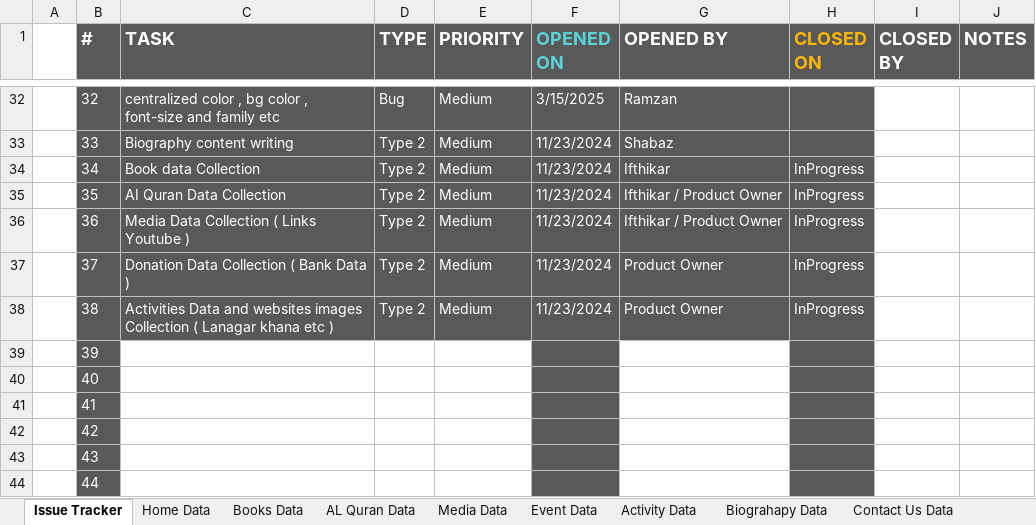
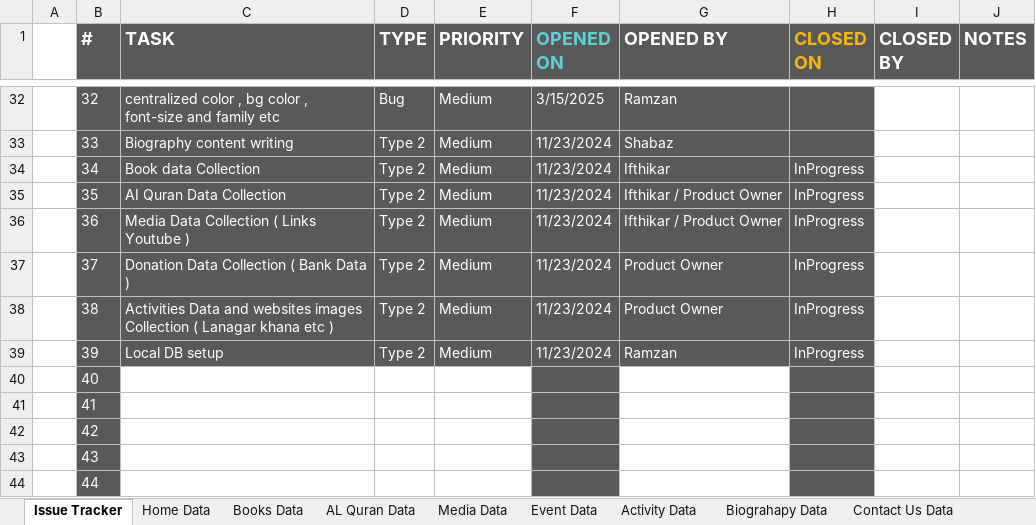
Before and after one commit to MominAli/AbulFatahWeb, an Excel workbook: client/src/assets/tracker/task tracker.xlsx, sheet Issue Tracker, drawn as a sheet; only a part is shown, gaps mark what is left out; values as stored, in another font and other column widths than the file's, no borders; table styles not drawn; the diff names each change by its address in the sheet, - before the commit and + after, or states it on an @@ line.

Commit message:
add local DB json

```diff
--- a/client/src/assets/tracker/task tracker.xlsx (sheet Issue Tracker)
+++ b/client/src/assets/tracker/task tracker.xlsx (sheet Issue Tracker)
-C39 (TASK): (empty)
+C39 (TASK): Local DB setup
-C39:E39 fill: none
+C39:E39 fill: #595959
-D39 (TYPE): (empty)
+D39 (TYPE): Type 2
-E39 (PRIORITY): (empty)
+E39 (PRIORITY): Medium
-F39 (OPENED ON): (empty)
+F39 (OPENED ON): 11/23/2024
-G39 (OPENED BY): (empty)
+G39 (OPENED BY): Ramzan
-G39 fill: none
+G39 fill: #595959
-H39 (CLOSED ON): (empty)
+H39 (CLOSED ON): InProgress
```
Also changed, not shown: 8 other files.
